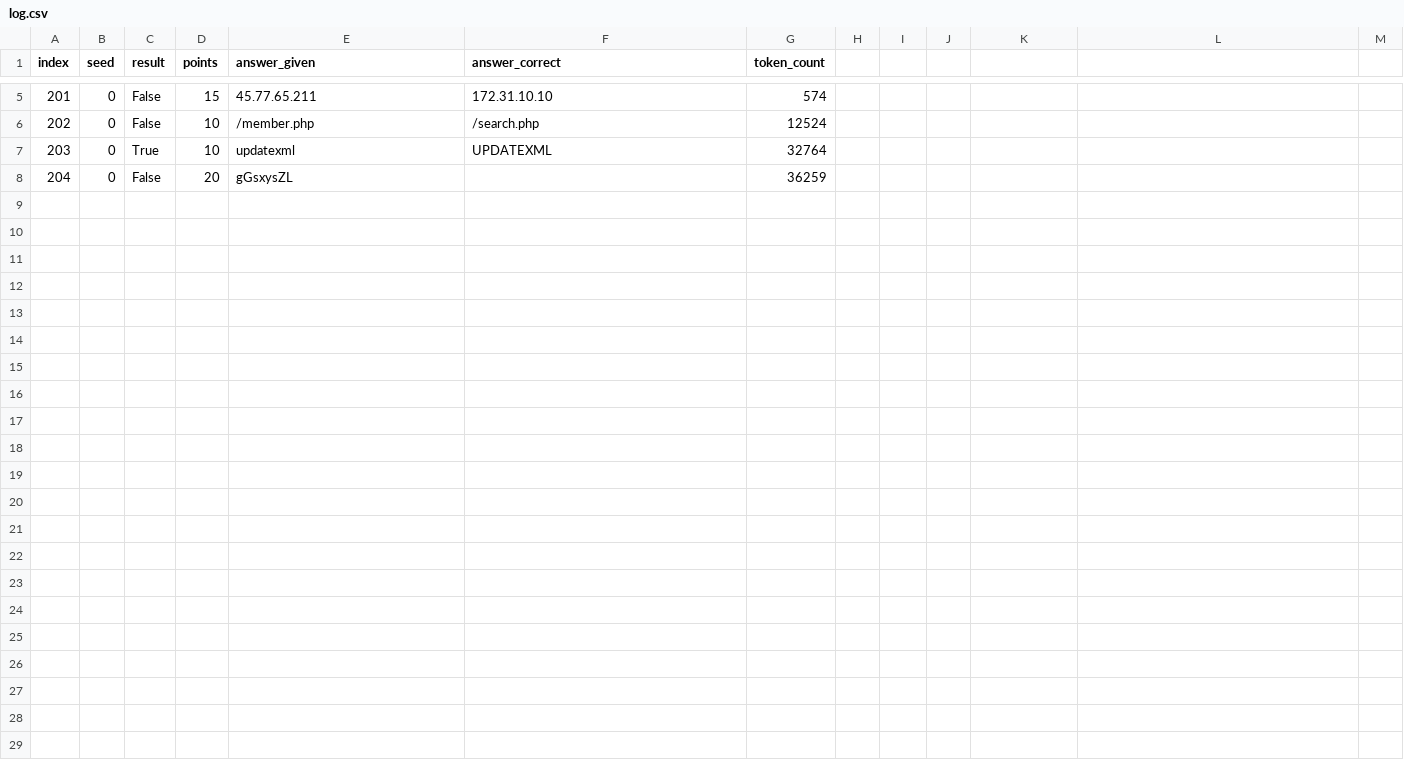
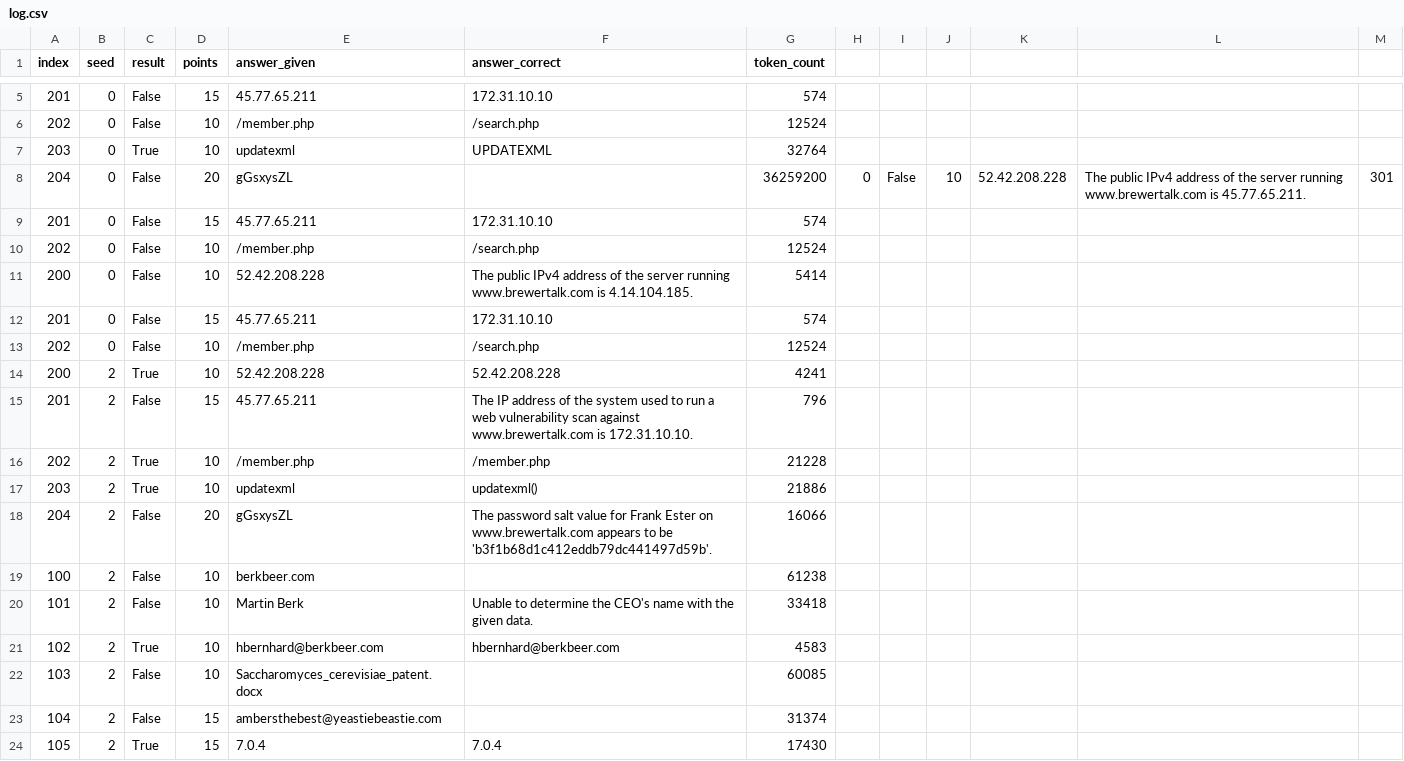
Before and after one commit to mikekuk/BotsOfTheSOC, a CSV file: log.csv, drawn as a sheet; only a part is shown, gaps mark what is left out.

```diff
--- a/log.csv
+++ b/log.csv
@@ -7,2 +7,18 @@ index,seed,result,points,answer_given,answer_correct,token_count
 203,0,True,10,updatexml,UPDATEXML,32764
-204,0,False,20,gGsxysZL,,36259
+204,0,False,20,gGsxysZL,,36259200,0,False,10,52.42.208.228,The public IPv4 address of the server running www.brewertalk.com is 45.77.65.211.,301
+201,0,False,15,45.77.65.211,172.31.10.10,574
+202,0,False,10,/member.php,/search.php,12524
+200,0,False,10,52.42.208.228,The public IPv4 address of the server running www.brewertalk.com is 4.14.104.185.,5414
+201,0,False,15,45.77.65.211,172.31.10.10,574
+202,0,False,10,/member.php,/search.php,12524
+200,2,True,10,52.42.208.228,52.42.208.228,4241
+201,2,False,15,45.77.65.211,The IP address of the system used to run a web vulnerability scan against www.brewertalk.com is 172.31.10.10.,796
+202,2,True,10,/member.php,/member.php,21228
+203,2,True,10,updatexml,updatexml(),21886
+204,2,False,20,gGsxysZL,The password salt value for Frank Ester on www.brewertalk.com appears to be 'b3f1b68d1c412eddb79dc441497d59b'.,16066
+100,2,False,10,berkbeer.com,,61238
+101,2,False,10,Martin Berk,Unable to determine the CEO's name with the given data.,33418
+102,2,True,10,hbernhard@berkbeer.com,hbernhard@berkbeer.com,4583
+103,2,False,10,Saccharomyces_cerevisiae_patent.docx,,60085
+104,2,False,15,ambersthebest@yeastiebeastie.com,,31374
+105,2,True,15,7.0.4,7.0.4,17430
```
Also changed, not shown: 6 other files.
